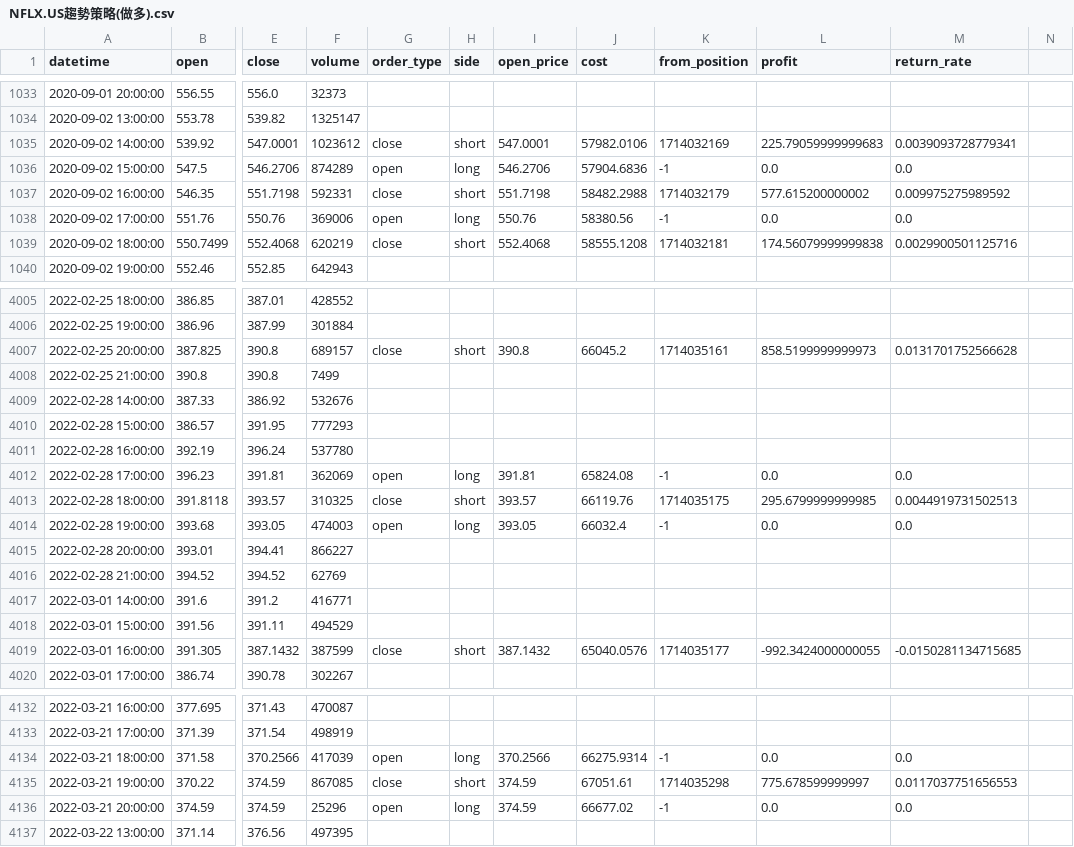
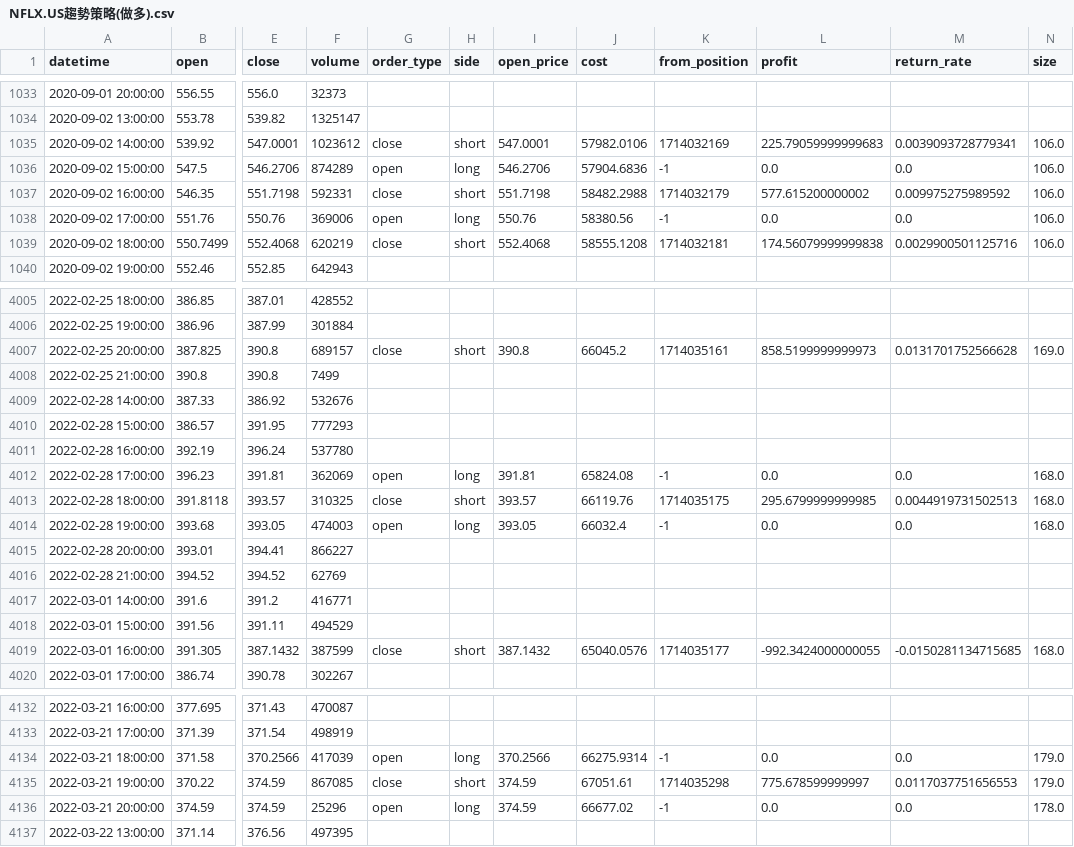
Before and after one commit to ItingLai/StockRecordsChart, a CSV file: datas/NFLX.US趨勢策略(做多).csv, drawn as a sheet; only a part is shown, gaps mark what is left out; the diff covers the shown part only; the diff names each change by its address in the sheet, - before the commit and + after, or states it on an @@ line.

```diff
--- a/datas/NFLX.US趨勢策略(做多).csv
+++ b/datas/NFLX.US趨勢策略(做多).csv
-N1: (empty)
+N1: size
-N1035:N1039 (size): (empty)
+N1035:N1039 (size): 106.0
-N4007 (size): (empty)
+N4007 (size): 169.0
-N4012:N4014 (size): (empty)
+N4012:N4014 (size): 168.0
-N4019 (size): (empty)
+N4019 (size): 168.0
-N4134:N4135 (size): (empty)
+N4134:N4135 (size): 179.0
-N4136 (size): (empty)
+N4136 (size): 178.0
```
Also changed, not shown: 149 edited cells elsewhere in this file, datas/2317趨勢策略(做多).csv, datas/2412趨勢策略(做多).csv, 10 other files.
